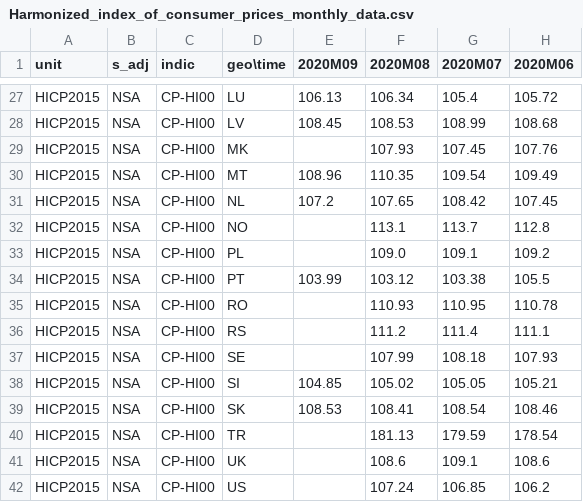
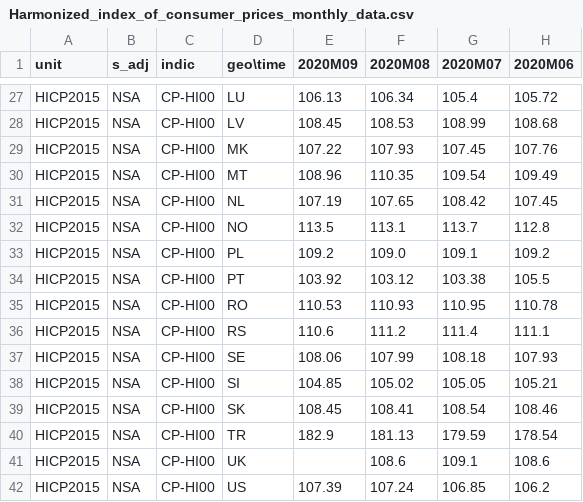
Before and after one commit to Learning-from-the-curve/dashboard-economy, a CSV file: Eurostat_data/Harmonized_index_of_consumer_prices_monthly_data.csv, drawn as a sheet; only a part is shown, gaps mark what is left out; the diff covers the shown part only; the diff names each change by its address in the sheet, - before the commit and + after, or states it on an @@ line.

```diff
--- a/Eurostat_data/Harmonized_index_of_consumer_prices_monthly_data.csv
+++ b/Eurostat_data/Harmonized_index_of_consumer_prices_monthly_data.csv
-E29 (2020M09): (empty)
+E29 (2020M09): 107.22
-E31 (2020M09): 107.2
+E31 (2020M09): 107.19
-E32 (2020M09): (empty)
+E32 (2020M09): 113.5
-E33 (2020M09): (empty)
+E33 (2020M09): 109.2
-E34 (2020M09): 103.99
+E34 (2020M09): 103.92
-E35 (2020M09): (empty)
+E35 (2020M09): 110.53
-E36 (2020M09): (empty)
+E36 (2020M09): 110.6
-E37 (2020M09): (empty)
+E37 (2020M09): 108.06
-E39 (2020M09): 108.53
+E39 (2020M09): 108.45
-E40 (2020M09): (empty)
+E40 (2020M09): 182.9
-E42 (2020M09): (empty)
+E42 (2020M09): 107.39
```
Also changed, not shown: 22 edited cells elsewhere in this file, Eurostat_data/GDP_and_main_components.csv, 3 other files.
